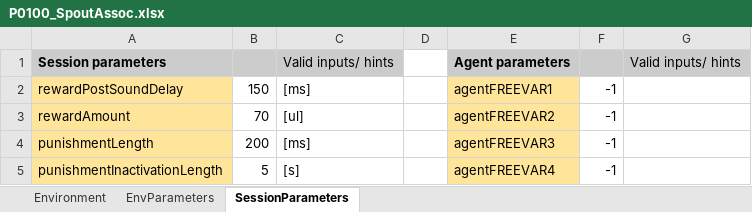
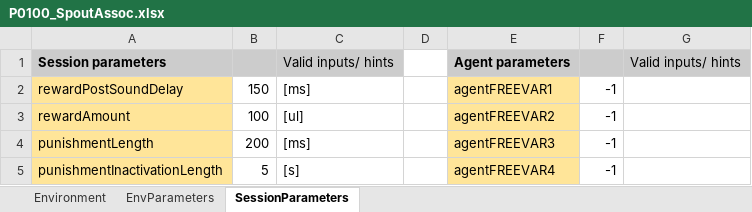
Before and after one commit to LoaloaF/UnityRatVR, an Excel workbook: Paradigms/P0100_SpoutAssoc.xlsx, sheet SessionParameters, drawn as a sheet; only a part is shown; values as stored, in another font and other column widths than the file's, no borders; the diff names each change by its address in the sheet, - before the commit and + after, or states it on an @@ line.

```diff
--- a/Paradigms/P0100_SpoutAssoc.xlsx (sheet SessionParameters)
+++ b/Paradigms/P0100_SpoutAssoc.xlsx (sheet SessionParameters)
-B3: 70
+B3: 100
```
Also changed, not shown: Paradigms/P----_NewFormatTemplate.xlsx, Paradigms/P0200_GoalDirectedMovement.xlsx, 5 other files.
